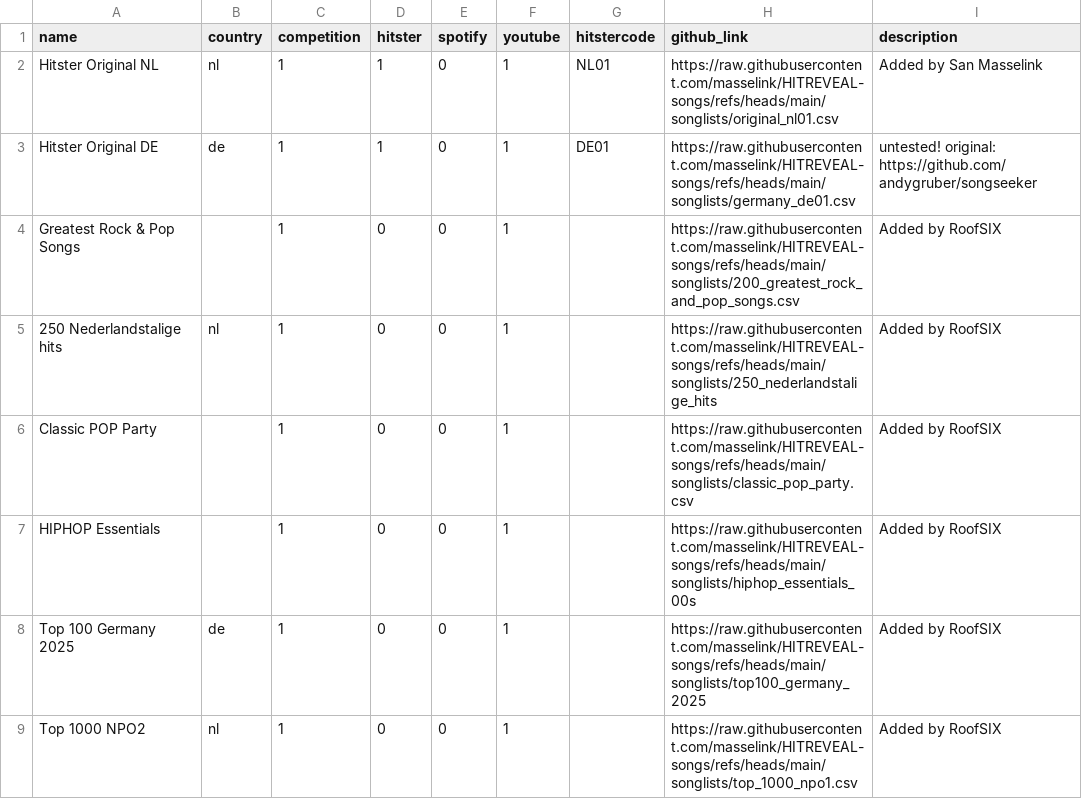
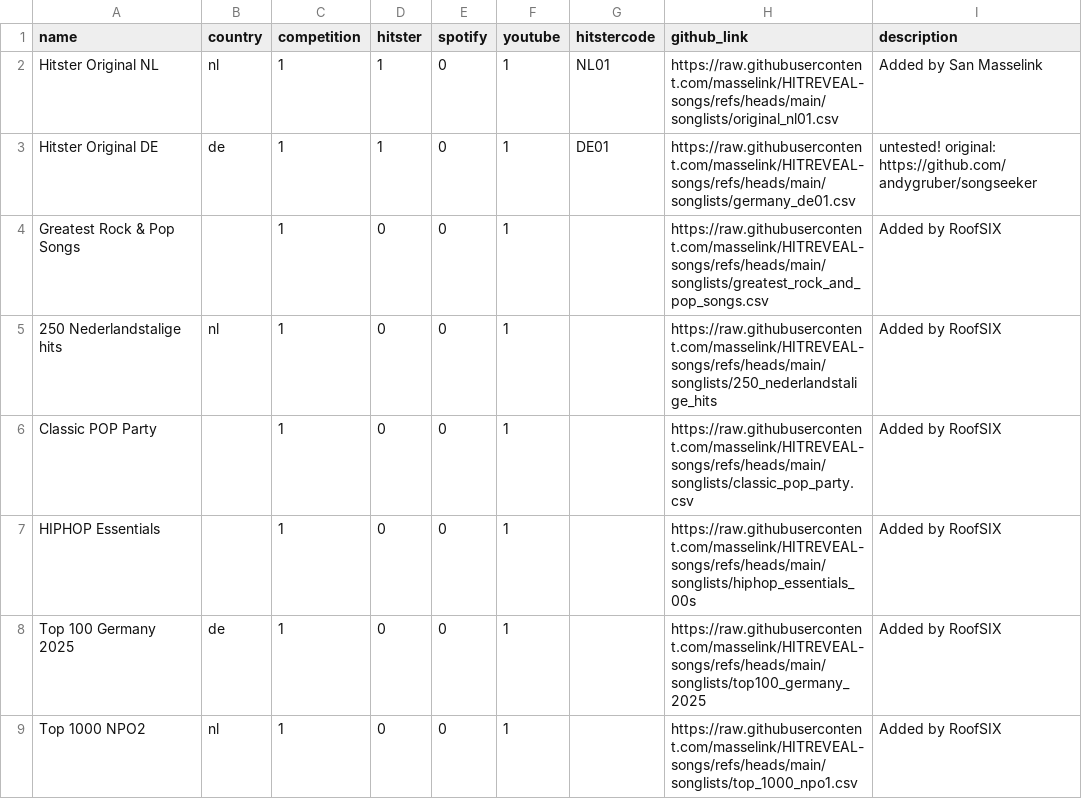
Before and after one commit to masselink/HITREVEAL-Songs, a CSV file: songlists/config.csv, drawn as a sheet.

Commit message:
Update config.csv

```diff
--- a/songlists/config.csv
+++ b/songlists/config.csv
@@ -3,3 +3,3 @@ Hitster Original NL;nl;1;1;0;1;NL01;https://raw.githubusercontent.com/masselink/
 Hitster Original DE;de;1;1;0;1;DE01;https://raw.githubusercontent.com/masselink/HITREVEAL-songs/refs/heads/main/songlists/germany_de01.csv;untested! original: https://github.com/andygruber/songseeker
-Greatest Rock & Pop Songs;;1;0;0;1;;https://raw.githubusercontent.com/masselink/HITREVEAL-songs/refs/heads/main/songlists/200_greatest_rock_and_pop_songs.csv;Added by RoofSIX
+Greatest Rock & Pop Songs;;1;0;0;1;;https://raw.githubusercontent.com/masselink/HITREVEAL-songs/refs/heads/main/songlists/greatest_rock_and_pop_songs.csv;Added by RoofSIX
 250 Nederlandstalige hits;nl;1;0;0;1;;https://raw.githubusercontent.com/masselink/HITREVEAL-songs/refs/heads/main/songlists/250_nederlandstalige_hits;Added by RoofSIX
```
